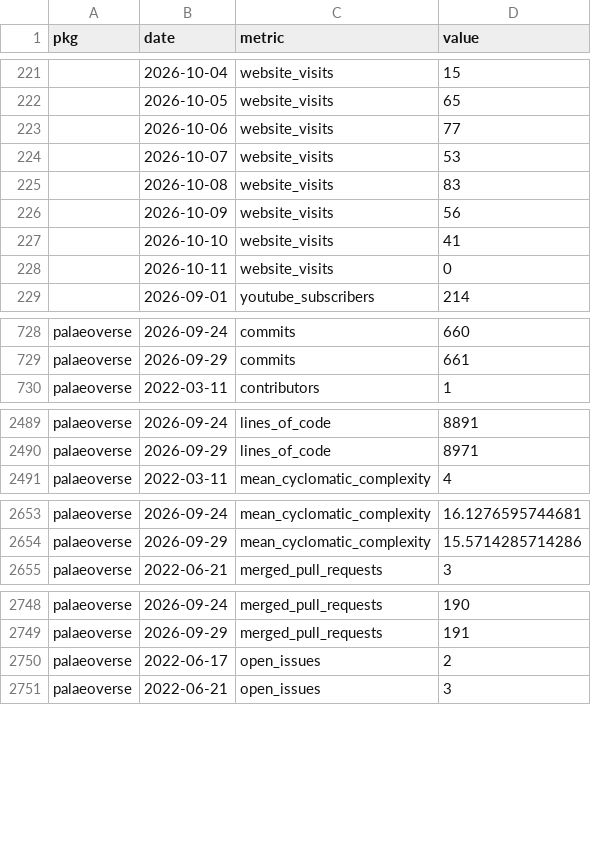
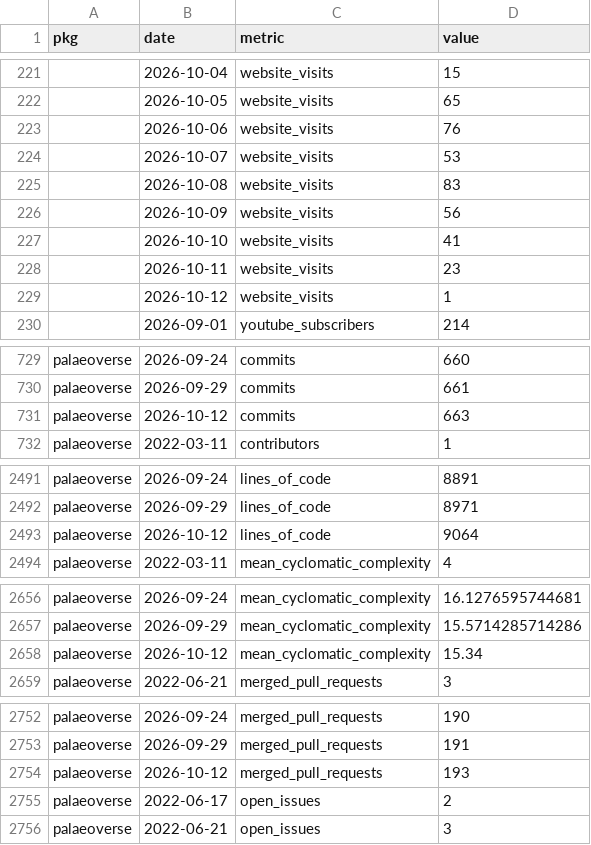
Before and after one commit to palaeoverse/palaeoverse.dashboard, a CSV file: data/metrics.csv, drawn as a sheet; only a part is shown, gaps mark what is left out; the diff covers the shown part only.

```diff
--- a/data/metrics.csv
+++ b/data/metrics.csv
@@ -222,3 +222,3 @@
 "",2026-10-05,"website_visits",65
-"",2026-10-06,"website_visits",77
+"",2026-10-06,"website_visits",76
 "",2026-10-07,"website_visits",53
@@ -227,3 +227,4 @@
 "",2026-10-10,"website_visits",41
-"",2026-10-11,"website_visits",0
+"",2026-10-11,"website_visits",23
+"",2026-10-12,"website_visits",1
 "",2026-09-01,"youtube_subscribers",214
@@ -729,2 +730,3 @@
 "palaeoverse",2026-09-29,"commits",661
+"palaeoverse",2026-10-12,"commits",663
 "palaeoverse",2022-03-11,"contributors",1
@@ -2490,2 +2492,3 @@
 "palaeoverse",2026-09-29,"lines_of_code",8971
+"palaeoverse",2026-10-12,"lines_of_code",9064
 "palaeoverse",2022-03-11,"mean_cyclomatic_complexity",4
@@ -2654,2 +2657,3 @@
 "palaeoverse",2026-09-29,"mean_cyclomatic_complexity",15.5714285714286
+"palaeoverse",2026-10-12,"mean_cyclomatic_complexity",15.34
 "palaeoverse",2022-06-21,"merged_pull_requests",3
@@ -2749,2 +2753,3 @@
 "palaeoverse",2026-09-29,"merged_pull_requests",191
+"palaeoverse",2026-10-12,"merged_pull_requests",193
 "palaeoverse",2022-06-17,"open_issues",2
```
Also changed, not shown: 1 added row and 1 edited cell elsewhere in this file, 3 other files.
